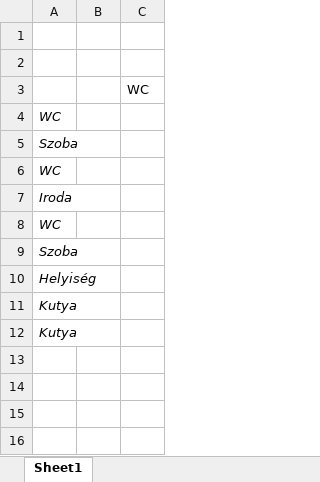
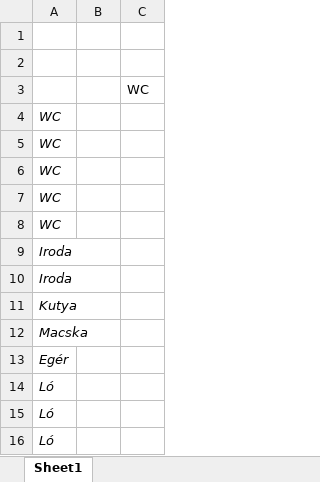
Before and after one commit to bombear/VBA_macro, an Excel workbook: macro_test_v02.xlsm, sheet Sheet1, drawn as a sheet; values as stored, in another font and other column widths than the file's, no borders; charts and pictures not drawn; removed rows and columns are numbered as before the commit, all else as after; the diff names each change by its address in the sheet, - before the commit and + after, or states it on an @@ line.

Commit message:
roomtype checking finally Workinggit add macro_test_v02.xlsm! :)

```diff
--- a/macro_test_v02.xlsm (sheet Sheet1)
+++ b/macro_test_v02.xlsm (sheet Sheet1)
-A5: Szoba
+A5: WC
@@ row 8 moved to row 6: WC @@
+row 7: WC
-A10: Szoba
+A10: Iroda
-row 10: Helyiség
-A12: Kutya
+A12: Macska
+row 13: Egér
+row 14: Ló
+row 15: Ló
+row 16: Ló
```
